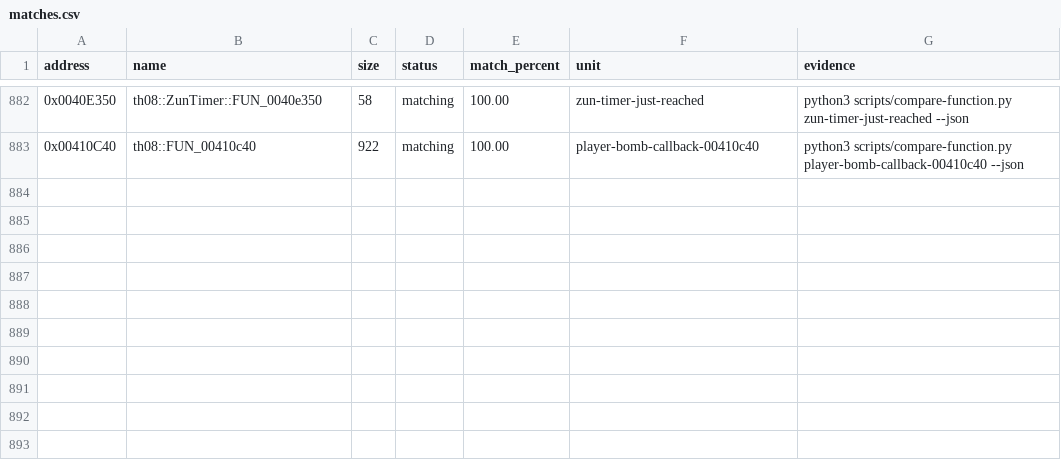
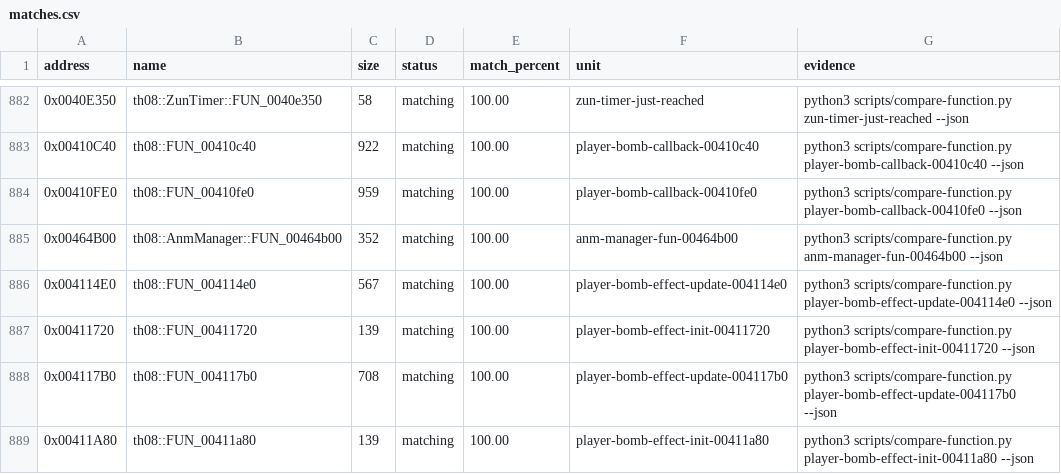
Before and after one commit to koishikois259/th08-multi, a CSV file: config/matches.csv, drawn as a sheet; only a part is shown, gaps mark what is left out; the diff names each change by its address in the sheet, - before the commit and + after, or states it on an @@ line.

Commit message:
gpt-web: reconstruct player bomb effect callbacks

```diff
--- a/config/matches.csv
+++ b/config/matches.csv
+row 884: 0x00410FE0 | th08::FUN_00410fe0 | 959 | matching | 100.00 | player-bomb-callback-00410fe0 | python3 scripts/compare-function.py player-bomb-callback-00410fe0 --json
+row 885: 0x00464B00 | th08::AnmManager::FUN_00464b00 | 352 | matching | 100.00 | anm-manager-fun-00464b00 | python3 scripts/compare-function.py anm-manager-fun-00464b00 --json
+row 886: 0x004114E0 | th08::FUN_004114e0 | 567 | matching | 100.00 | player-bomb-effect-update-004114e0 | python3 scripts/compare-function.py player-bomb-effect-update-004114e0 --json
+row 887: 0x00411720 | th08::FUN_00411720 | 139 | matching | 100.00 | player-bomb-effect-init-00411720 | python3 scripts/compare-function.py player-bomb-effect-init-00411720 --json
+row 888: 0x004117B0 | th08::FUN_004117b0 | 708 | matching | 100.00 | player-bomb-effect-update-004117b0 | python3 scripts/compare-function.py player-bomb-effect-update-004117b0 --json
+row 889: 0x00411A80 | th08::FUN_00411a80 | 139 | matching | 100.00 | player-bomb-effect-init-00411a80 | python3 scripts/compare-function.py player-bomb-effect-init-00411a80 --json
```
Also changed, not shown: config/implemented.csv, config/mapping.csv, 8 other files.
